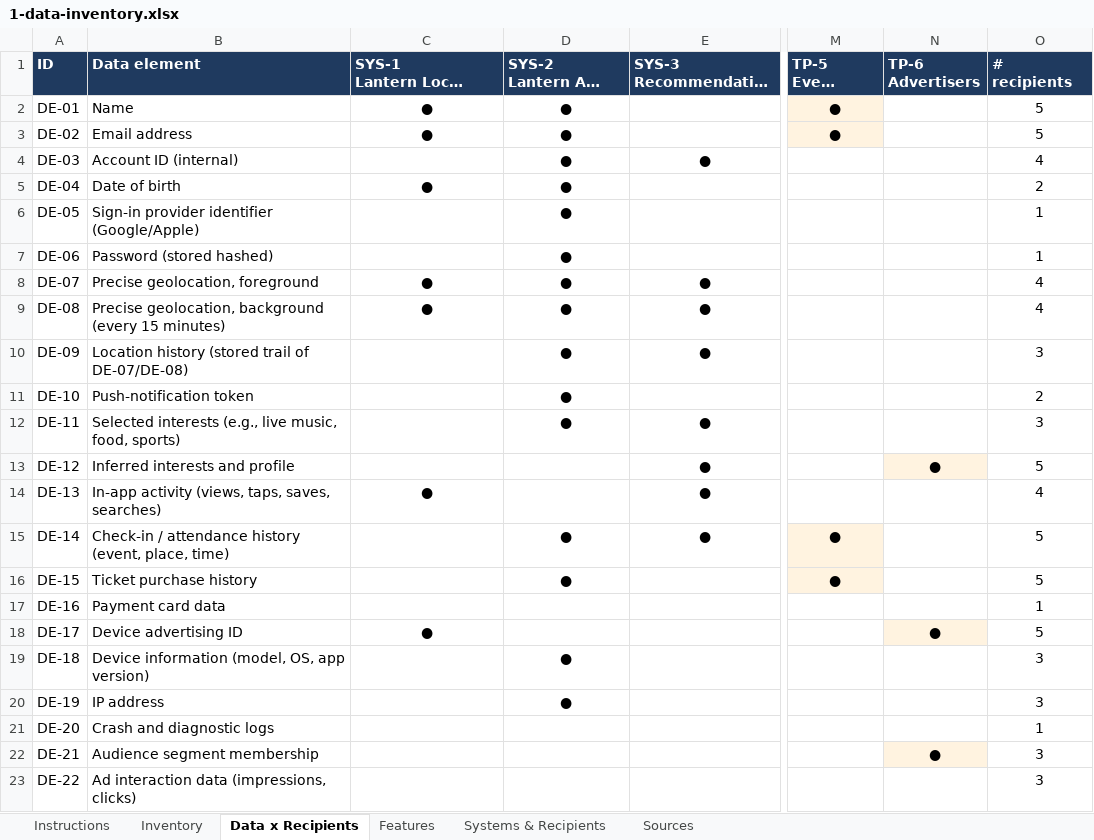
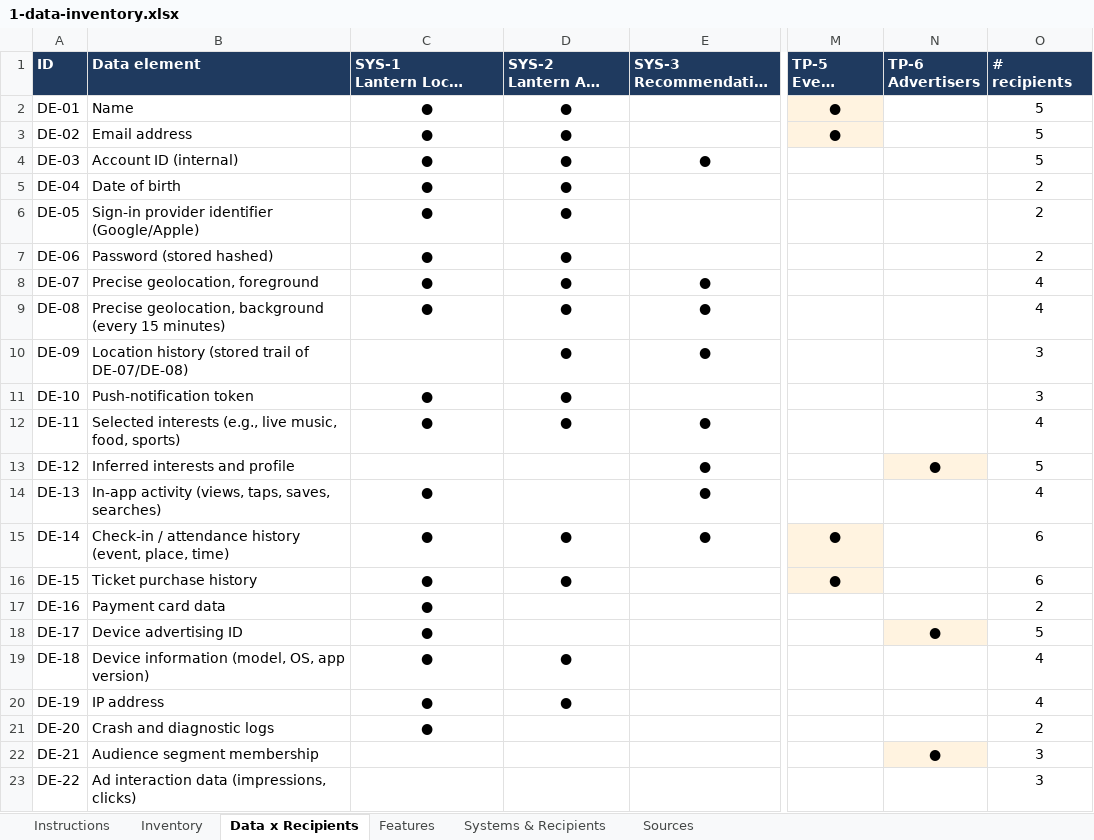
Before and after one commit to greebrit32-lgtm/privacy-portfolio, an Excel workbook: 02-pia-data-map/deliverables/1-data-inventory.xlsx, sheet Data x Recipients, drawn as a sheet; only a part is shown, gaps mark what is left out; long unchanged cells end in …; values as stored, in another font and other column widths than the file's, no borders; the diff names each change by its address in the sheet, - before the commit and + after, or states it on an @@ line.

```diff
--- a/02-pia-data-map/deliverables/1-data-inventory.xlsx (sheet Data x Recipients)
+++ b/02-pia-data-map/deliverables/1-data-inventory.xlsx (sheet Data x Recipients)
-C4: (empty)
+C4: ●
-O4 (# recipients): 4
+O4 (# recipients): 5
-C6:C7: (empty)
+C6:C7: ●
-O6:O7 (# recipients): 1
+O6:O7 (# recipients): 2
-C11:C12: (empty)
+C11:C12: ●
-O11 (# recipients): 2
+O11 (# recipients): 3
-O12 (# recipients): 3
+O12 (# recipients): 4
-C15:C17: (empty)
+C15:C17: ●
-O15:O16 (# recipients): 5
+O15:O16 (# recipients): 6
-O17 (# recipients): 1
+O17 (# recipients): 2
-C19:C21: (empty)
+C19:C21: ●
-O19:O20 (# recipients): 3
+O19:O20 (# recipients): 4
-O21 (# recipients): 1
+O21 (# recipients): 2
```
Also changed, not shown: sheet Inventory, 7 other files.
